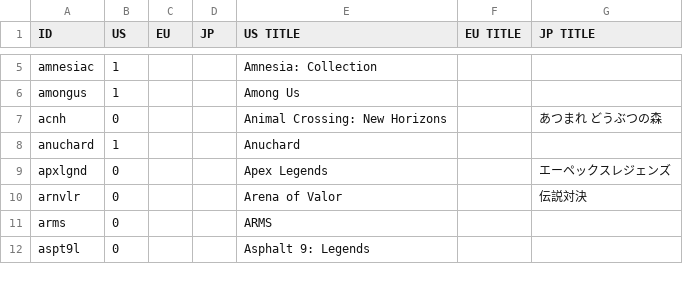
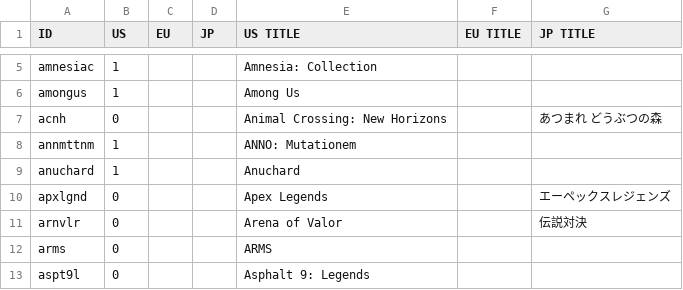
Before and after one commit to ninstar/Rich-Presence-U-DB, a CSV file: titles/hac.csv, drawn as a sheet; only a part is shown, gaps mark what is left out.

Commit message:
Added ANNO: Mutationem

```diff
--- a/titles/hac.csv
+++ b/titles/hac.csv
@@ -7,2 +7,3 @@ amongus,1,,,Among Us,,
 acnh,0,,,Animal Crossing: New Horizons,,あつまれ どうぶつの森
+annmttnm,1,,,ANNO: Mutationem,,
 anuchard,1,,,Anuchard,,
```
